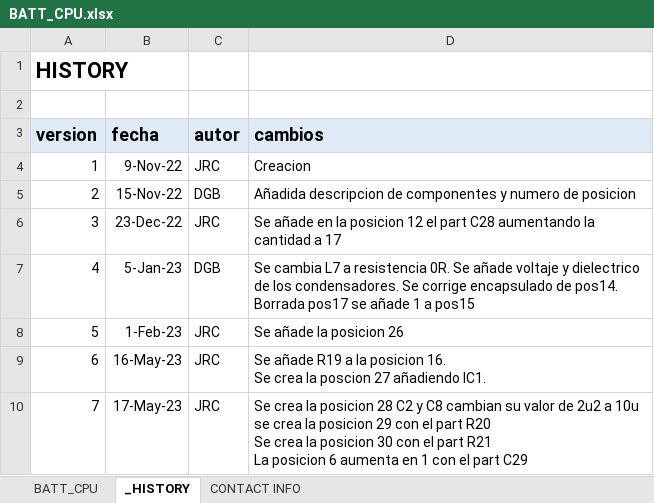
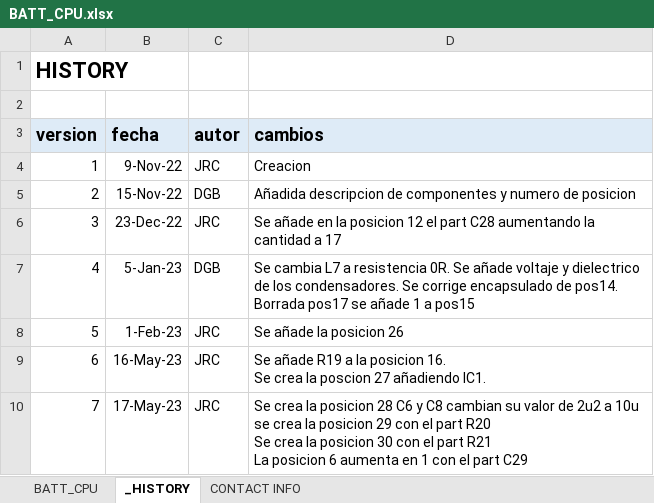
Before and after one commit to MSTKMAD/battery-pack, an Excel workbook: 02.HARDWARE/V2-ROVER R-1/02.BOM/BATT_CPU.xlsx, sheet _HISTORY, drawn as a sheet; values as stored, in another font and other column widths than the file's, no borders; the diff names each change by its address in the sheet, - before the commit and + after, or states it on an @@ line.

```diff
--- a/02.HARDWARE/V2-ROVER R-1/02.BOM/BATT_CPU.xlsx (sheet _HISTORY)
+++ b/02.HARDWARE/V2-ROVER R-1/02.BOM/BATT_CPU.xlsx (sheet _HISTORY)
-D10 (cambios): …posicion 28 C2 y C8…
+D10 (cambios): …posicion 28 C6 y C8…
```
Also changed, not shown: sheet BATT_CPU.
